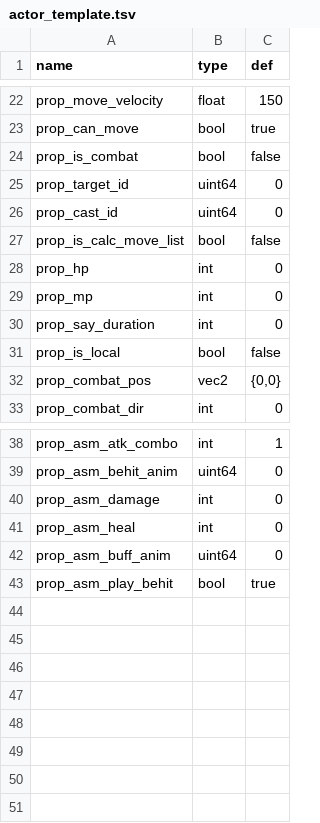
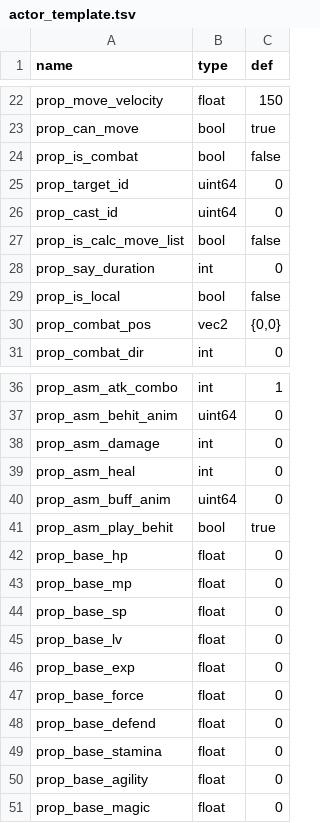
Before and after one commit to 752000niuniu/CXEngine, a TSV file: res/tables/actor_template.tsv, drawn as a sheet; only a part is shown, gaps mark what is left out.

```diff
--- a/res/tables/actor_template.tsv
+++ b/res/tables/actor_template.tsv
@@ -27,4 +27,2 @@ prop_cast_id	uint64	0
 prop_is_calc_move_list	bool	false
-prop_hp	int	0
-prop_mp	int	0
 prop_say_duration	int	0
@@ -43 +41,11 @@ prop_asm_buff_anim	uint64	0
 prop_asm_play_behit	bool	true
+prop_base_hp	float	0
+prop_base_mp	float	0
+prop_base_sp	float	0
+prop_base_lv	float	0
+prop_base_exp	float	0
+prop_base_force	float	0
+prop_base_defend	float	0
+prop_base_stamina	float	0
+prop_base_agility	float	0
+prop_base_magic	float	0
```
Also changed, not shown: 10 other files.
